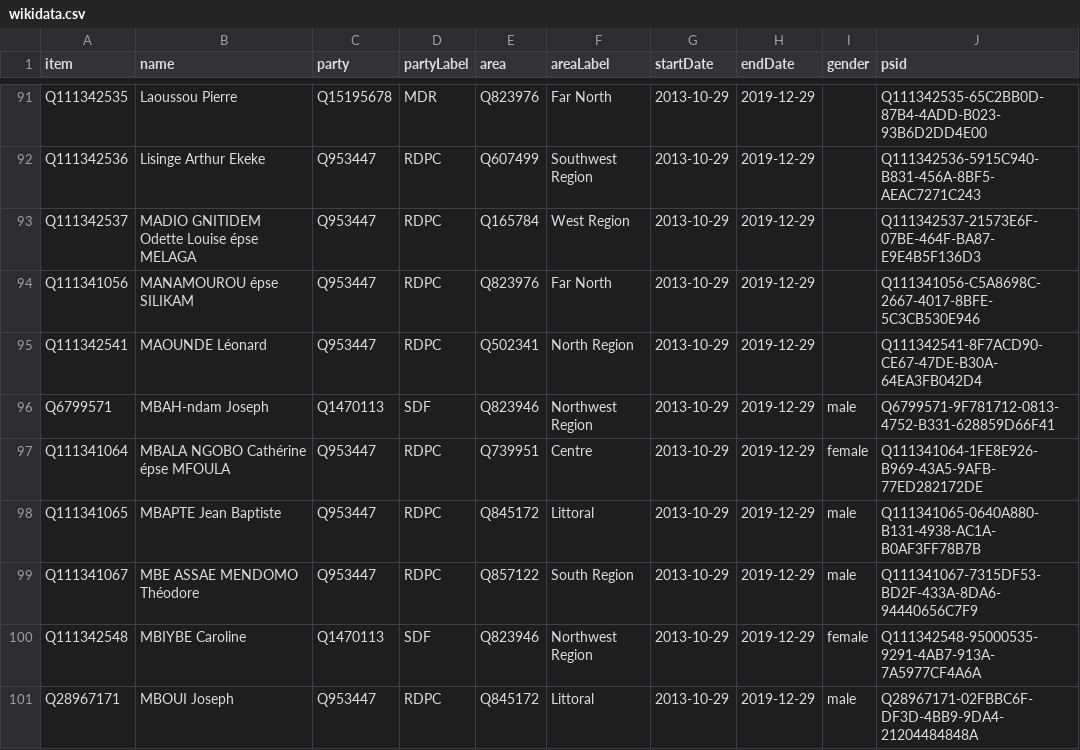
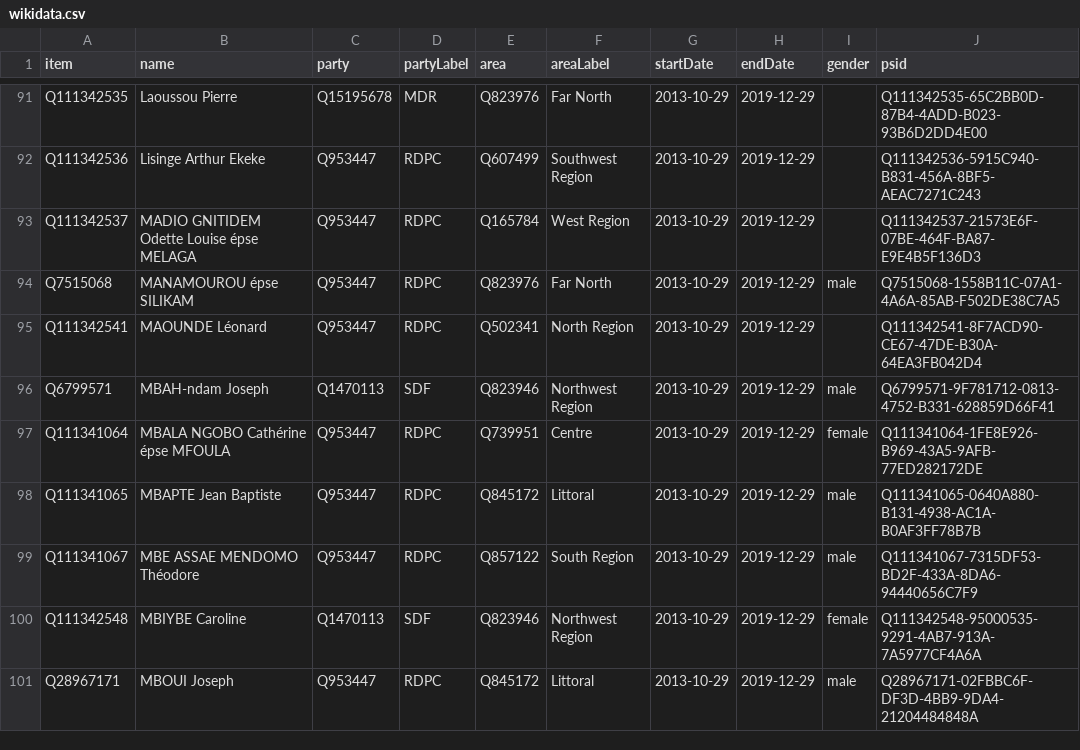
Before and after one commit to every-politician-scrapers/cameroon, a CSV file: sources/assembly-9-official/wikidata.csv, drawn as a sheet; only a part is shown, gaps mark what is left out.

Commit message:
Compare external sources to Wikidata

```diff
--- a/sources/assembly-9-official/wikidata.csv
+++ b/sources/assembly-9-official/wikidata.csv
@@ -93,3 +93,3 @@ Q111342536,Lisinge Arthur Ekeke,Q953447,RDPC,Q607499,Southwest Region,2013-10-29
 Q111342537,MADIO GNITIDEM Odette Louise épse MELAGA,Q953447,RDPC,Q165784,West Region,2013-10-29,2019-12-29,,Q111342537-21573E6F-07BE-464F-BA87-E9E4B5F136D3
-Q111341056,MANAMOUROU épse SILIKAM,Q953447,RDPC,Q823976,Far North,2013-10-29,2019-12-29,,Q111341056-C5A8698C-2667-4017-8BFE-5C3CB530E946
+Q7515068,MANAMOUROU épse SILIKAM,Q953447,RDPC,Q823976,Far North,2013-10-29,2019-12-29,male,Q7515068-1558B11C-07A1-4A6A-85AB-F502DE38C7A5
 Q111342541,MAOUNDE Léonard,Q953447,RDPC,Q502341,North Region,2013-10-29,2019-12-29,,Q111342541-8F7ACD90-CE67-47DE-B30A-64EA3FB042D4
```
Also changed, not shown: sources/assembly-9-ep/diff.csv, sources/assembly-9-wp/wikidata.csv, 6 other files.
